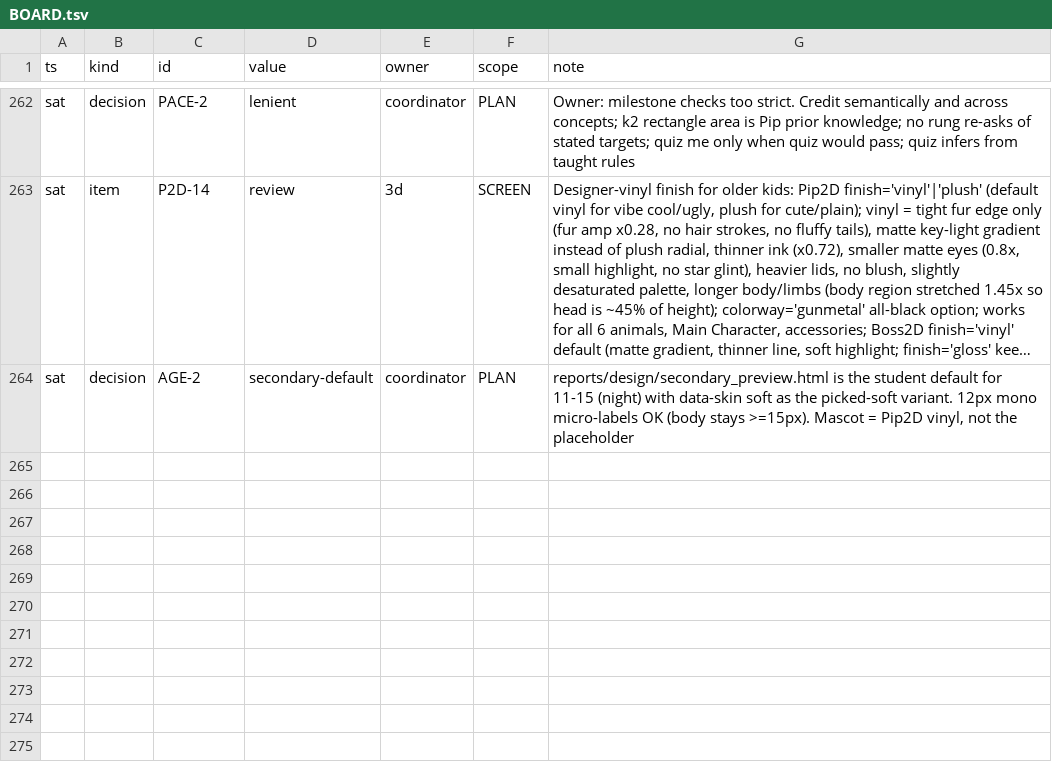
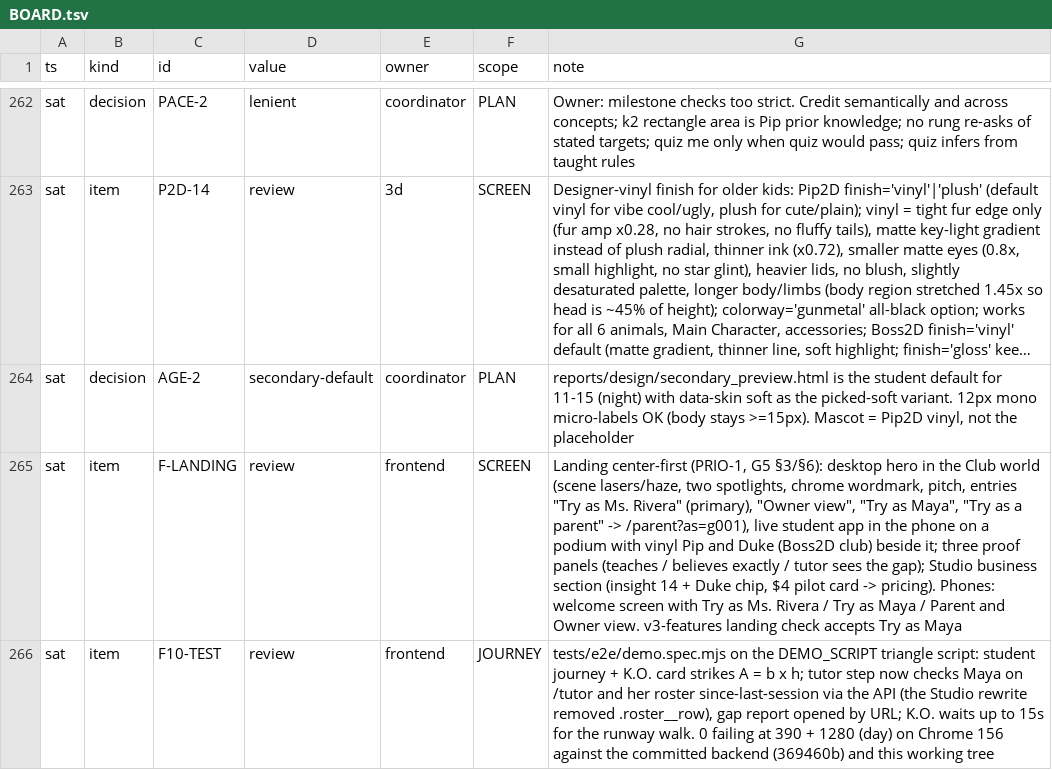
Before and after one commit to TriNguyen1110/pip-vibecon, a TSV file: BOARD.tsv, drawn as a sheet; only a part is shown, gaps mark what is left out; long unchanged cells end in …; the diff names each change by its address in the sheet, - before the commit and + after, or states it on an @@ line.

```diff
--- a/BOARD.tsv
+++ b/BOARD.tsv
+row 265: sat | item | F-LANDING | review | frontend | SCREEN | Landing center-first (PRIO-1, G5 §3/§6): desktop hero in the Club world (scene lasers/haze, two spotlights, chrome wordmark, pitch, entries "Try as Ms. Rivera" (primary), "Owner view", "Try as Maya", "Try as a parent" -> /parent?as=g001), live student app in the phone on a podium with vinyl Pip and Duke (Boss2D club) beside it; three proof panels (teaches / believes exactly / tutor sees the gap); Studio business section (insight 14 + Duke chip, $4 pilot card -> pricing). Phones: welcome screen with Try as Ms. Rivera / Try as Maya / Parent and Owner view. v3-features landing check accepts Try as Maya
+row 266: sat | item | F10-TEST | review | frontend | JOURNEY | tests/e2e/demo.spec.mjs on the DEMO_SCRIPT triangle script: student journey + K.O. card strikes A = b x h; tutor step now checks Maya on /tutor and her roster since-last-session via the API (the Studio rewrite removed .roster__row), gap report opened by URL; K.O. waits up to 15s for the runway walk. 0 failing at 390 + 1280 (day) on Chrome 156 against the committed backend (369460b) and this working tree
```
Also changed, not shown: 38 other files.
